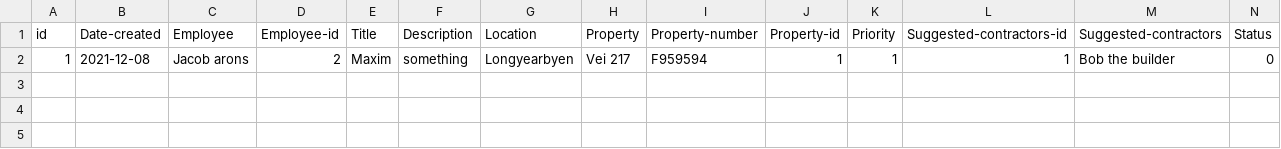
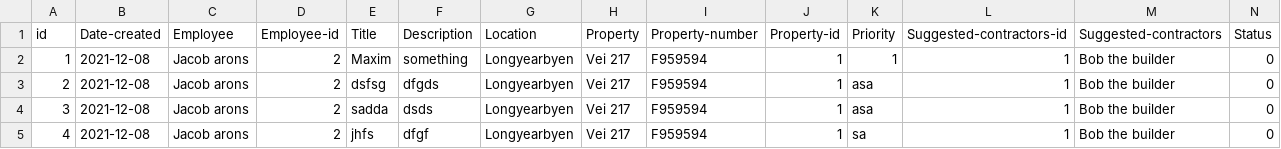
Before and after one commit to lsig/NaNairverkefni, a CSV file: NaN_Program/CSV_Files/Maintenance_request.csv, drawn as a sheet; the diff names each change by its address in the sheet, - before the commit and + after, or states it on an @@ line.

```diff
--- a/NaN_Program/CSV_Files/Maintenance_request.csv
+++ b/NaN_Program/CSV_Files/Maintenance_request.csv
+row 3: 2 | 2021-12-08 | Jacob arons | 2 | dsfsg | dfgds | Longyearbyen | Vei 217 | F959594 | 1 | asa | 1 | Bob the builder | 0
+row 4: 3 | 2021-12-08 | Jacob arons | 2 | sadda | dsds | Longyearbyen | Vei 217 | F959594 | 1 | asa | 1 | Bob the builder | 0
+row 5: 4 | 2021-12-08 | Jacob arons | 2 | jhfs | dfgf | Longyearbyen | Vei 217 | F959594 | 1 | sa | 1 | Bob the builder | 0
```
Also changed, not shown: 1 other file.
